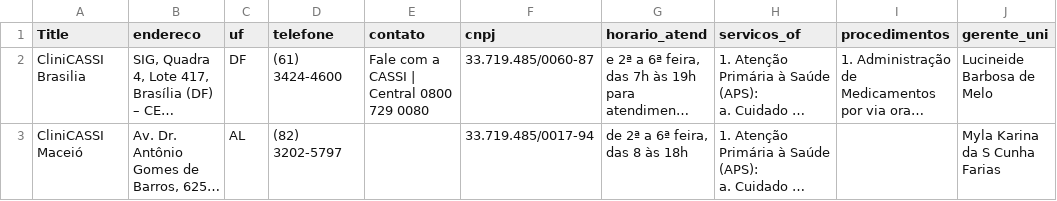
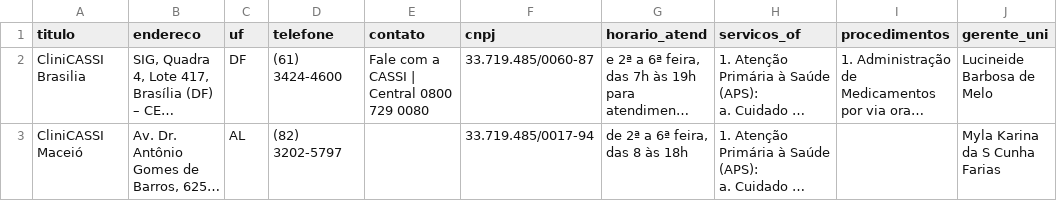
Before and after one commit to AldoCezar-B/Novos_credenciados, a CSV file: data/bkp/dados_clinica.csv (was data/dados_clinica.csv), drawn as a sheet; only a part is shown; long unchanged cells end in …; the diff names each change by its address in the sheet, - before the commit and + after, or states it on an @@ line.

```diff
--- a/data/dados_clinica.csv
+++ b/data/bkp/dados_clinica.csv
-A1: Title
+A1: titulo
```
Also changed, not shown: 22 other files.
